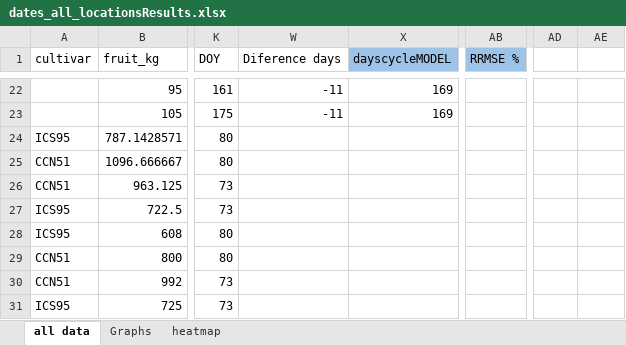
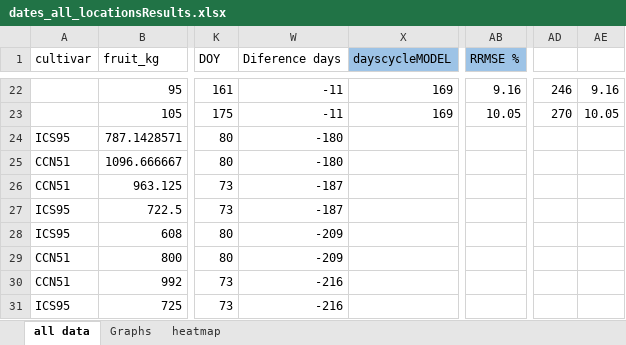
Before and after one commit to anyelacamargo/kocolatl, an Excel workbook: Termal time/dates_all_locationsResults.xlsx, sheet all data, drawn as a sheet; only a part is shown, gaps mark what is left out; values as stored, in another font and other column widths than the file's, no borders; charts and pictures not drawn; the diff covers the shown part only; the diff names each change by its address in the sheet, - before the commit and + after, or states it on an @@ line.

```diff
--- a/Termal time/dates_all_locationsResults.xlsx (sheet all data)
+++ b/Termal time/dates_all_locationsResults.xlsx (sheet all data)
-AB22 (RRMSE %): (empty)
+AB22 (RRMSE %): 9.16
-AD22: (empty)
+AD22: 246
-AE22: (empty)
+AE22: 9.16
-AB23 (RRMSE %): (empty)
+AB23 (RRMSE %): 10.05
-AD23: (empty)
+AD23: 270
-AE23: (empty)
+AE23: 10.05
-W24:W25 (Diference days): (empty)
+W24:W25 (Diference days): -180
-W26:W27 (Diference days): (empty)
+W26:W27 (Diference days): -187
-W28:W29 (Diference days): (empty)
+W28:W29 (Diference days): -209
-W30:W31 (Diference days): (empty)
+W30:W31 (Diference days): -216
```
Also changed, not shown: other rows of this sheet, charts or pictures.
